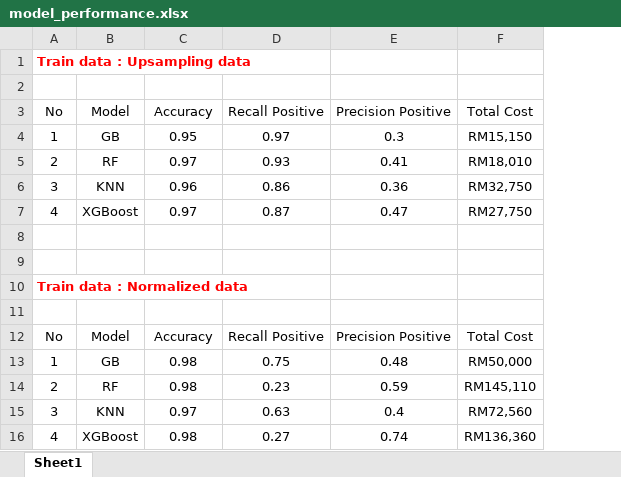
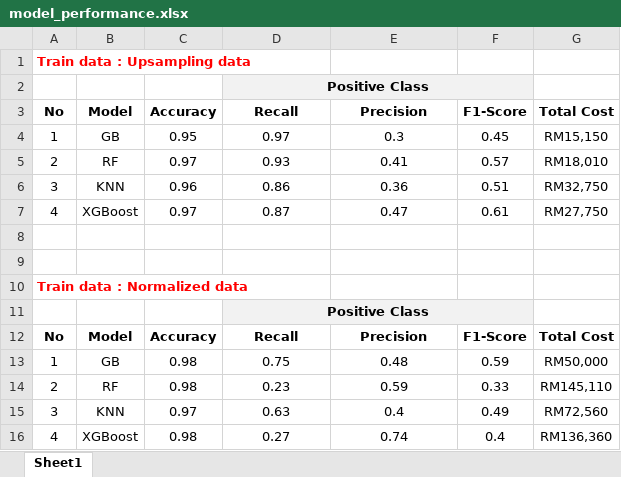
Before and after one commit to Lala86/Scania_Truck, an Excel workbook: model_performance.xlsx, sheet Sheet1, drawn as a sheet; values as stored, in another font and other column widths than the file's, no borders; addresses are those after the commit; the diff names each change by its address in the sheet, - before the commit and + after, or states it on an @@ line.

Commit message:
updating model performance

```diff
--- a/model_performance.xlsx (sheet Sheet1)
+++ b/model_performance.xlsx (sheet Sheet1)
+column F (F1-Score), rows 4-16: 0.45 | 0.57 | 0.51 | 0.61 |  |  |  |  | F1-Score | 0.59 | 0.33 | 0.49 | 0.4
-D2 (Recall): (empty)
+D2 (Recall): Positive Class
-D2:E2 fill: none
+D2:E2 fill: #F2F2F2
+D2:F2 merged
-A3:E3 bold: off
+A3:E3 bold: on
-D3: Recall Positive
+D3: Recall
-E3: Precision Positive
+E3: Precision
-G3 bold: off
+G3 bold: on
-D11 (Recall): (empty)
+D11 (Recall): Positive Class
-D11:E11 fill: none
+D11:E11 fill: #F2F2F2
+D11:F11 merged
-A12:E12 bold: off
+A12:E12 bold: on
-D12 (Recall): Recall Positive
+D12 (Recall): Recall
-E12 (Precision): Precision Positive
+E12 (Precision): Precision
-G12 bold: off
+G12 bold: on
```
